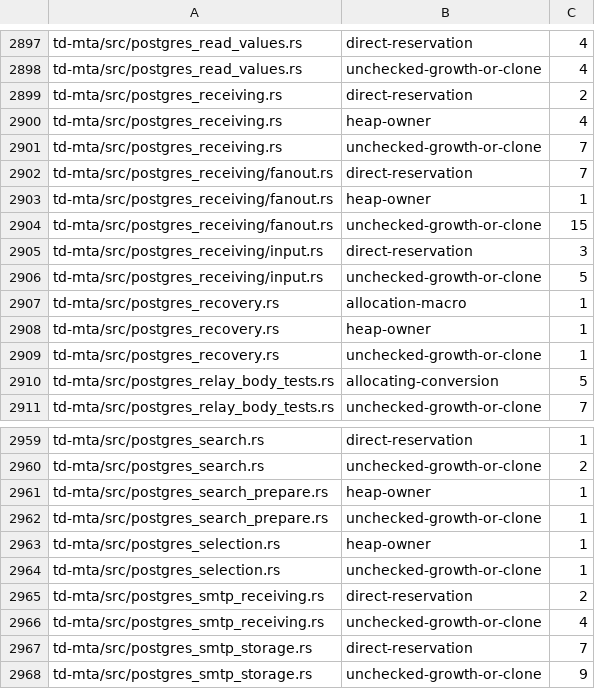
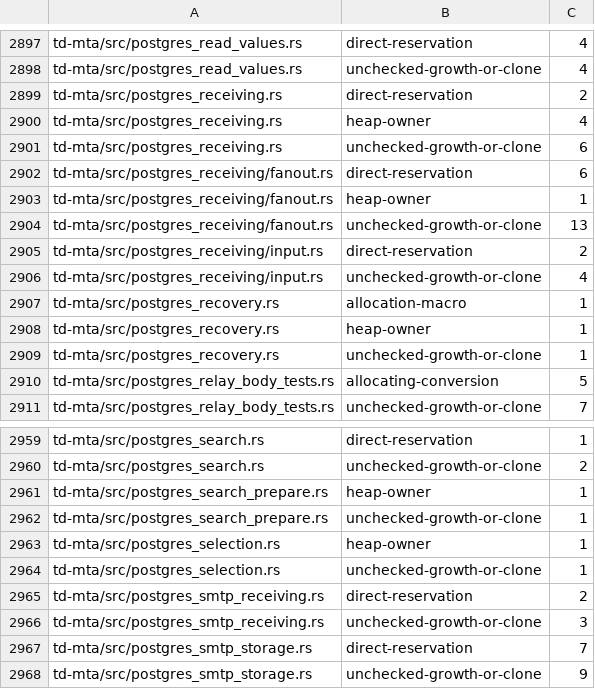
Before and after one commit to timmydo/td, a TSV file: builder/allocation-debt.tsv, drawn as a sheet; only a part is shown, gaps mark what is left out.

```diff
--- a/builder/allocation-debt.tsv
+++ b/builder/allocation-debt.tsv
@@ -2900,8 +2900,8 @@ td-mta/src/postgres_receiving.rs	direct-reservation	2
 td-mta/src/postgres_receiving.rs	heap-owner	4
-td-mta/src/postgres_receiving.rs	unchecked-growth-or-clone	7
-td-mta/src/postgres_receiving/fanout.rs	direct-reservation	7
+td-mta/src/postgres_receiving.rs	unchecked-growth-or-clone	6
+td-mta/src/postgres_receiving/fanout.rs	direct-reservation	6
 td-mta/src/postgres_receiving/fanout.rs	heap-owner	1
-td-mta/src/postgres_receiving/fanout.rs	unchecked-growth-or-clone	15
-td-mta/src/postgres_receiving/input.rs	direct-reservation	3
-td-mta/src/postgres_receiving/input.rs	unchecked-growth-or-clone	5
+td-mta/src/postgres_receiving/fanout.rs	unchecked-growth-or-clone	13
+td-mta/src/postgres_receiving/input.rs	direct-reservation	2
+td-mta/src/postgres_receiving/input.rs	unchecked-growth-or-clone	4
 td-mta/src/postgres_recovery.rs	allocation-macro	1
@@ -2965,3 +2965,3 @@ td-mta/src/postgres_selection.rs	unchecked-growth-or-clone	1
 td-mta/src/postgres_smtp_receiving.rs	direct-reservation	2
-td-mta/src/postgres_smtp_receiving.rs	unchecked-growth-or-clone	4
+td-mta/src/postgres_smtp_receiving.rs	unchecked-growth-or-clone	3
 td-mta/src/postgres_smtp_storage.rs	direct-reservation	7
```
Also changed, not shown: 25 other files.
